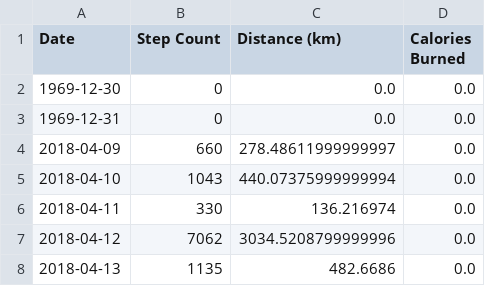
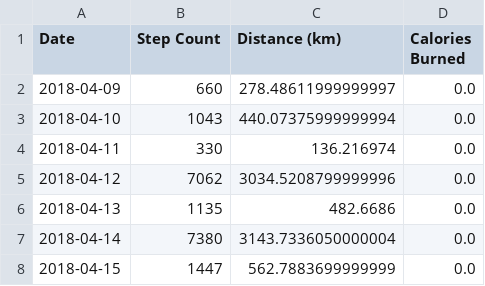
Before and after one commit to aaron-lockwood144/viz_hw6, a CSV file: All_steps_distance_calories_per_day.csv, drawn as a sheet; only a part is shown; the shorter side is filled out with more unchanged rows; the diff names each change by its address in the sheet, - before the commit and + after, or states it on an @@ line.

Commit message:
Update All_steps_distance_calories_per_day.csv

```diff
--- a/All_steps_distance_calories_per_day.csv
+++ b/All_steps_distance_calories_per_day.csv
-row 2: 1969-12-30 | 0 | 0.0 | 0.0
-row 3: 1969-12-31 | 0 | 0.0 | 0.0
```
